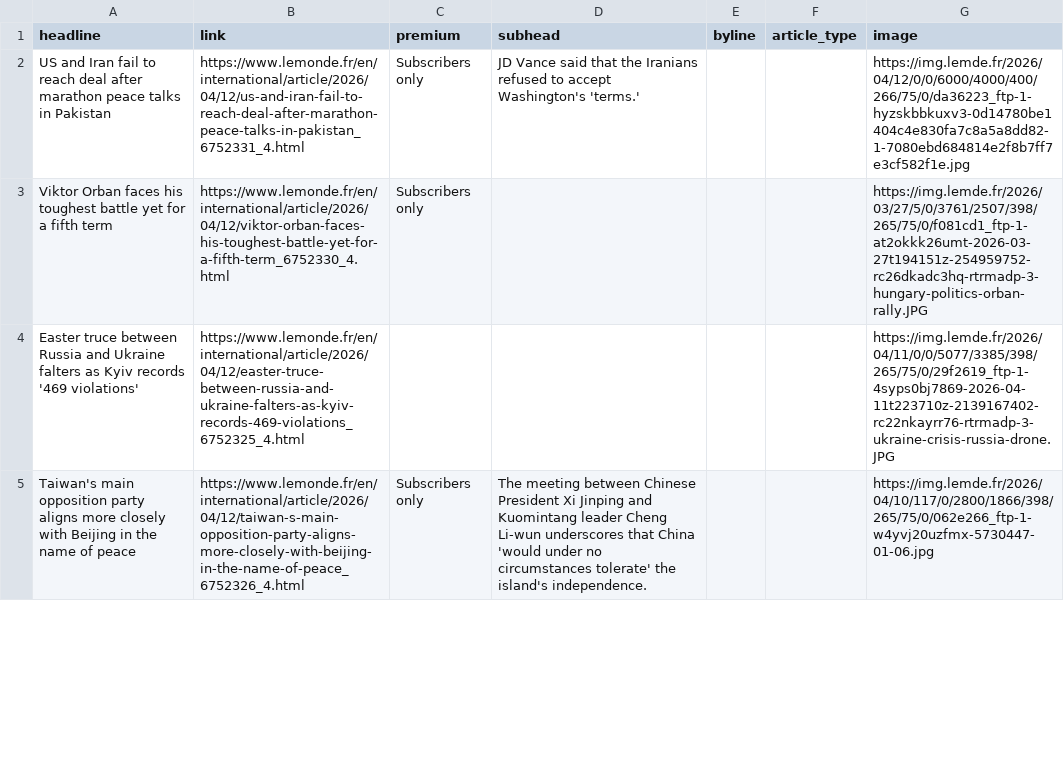
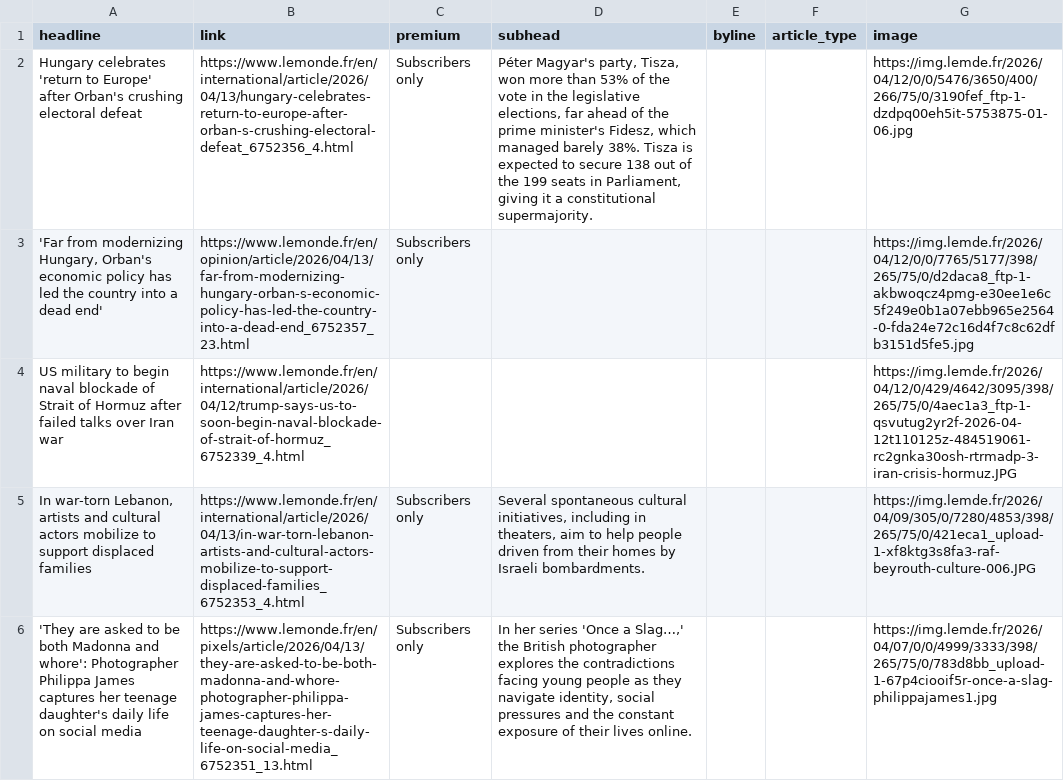
Before and after one commit to teodoracurcic/scraping, a CSV file: le_monde.csv, drawn as a sheet; only a part is shown; removed rows and columns are numbered as before the commit, all else as after; the diff covers the shown part only; the diff names each change by its address in the sheet, - before the commit and + after, or states it on an @@ line.

```diff
--- a/le_monde.csv
+++ b/le_monde.csv
-A2 (headline): US and Iran fail to reach deal after marathon peace talks in Pakistan
+A2 (headline): Hungary celebrates 'return to Europe' after Orban's crushing electoral defeat
-B2 (link): https://www.lemonde.fr/en/international/article/2026/04/12/us-and-iran-fail-to-reach-deal-after-marathon-peace-talks-in-pakistan_6752331_4.html
+B2 (link): https://www.lemonde.fr/en/international/article/2026/04/13/hungary-celebrates-return-to-europe-after-orban-s-crushing-electoral-defeat_6752356_4.html
-D2 (subhead): JD Vance said that the Iranians refused to accept Washington's 'terms.'
+D2 (subhead): Péter Magyar's party, Tisza, won more than 53% of the vote in the legislative elections, far ahead of the prime minister's Fidesz, which managed barely 38%. Tisza is expected to secure 138 out of the 199 seats in Parliament, giving it a constitutional supermajority.
-G2 (image): https://img.lemde.fr/2026/04/12/0/0/6000/4000/400/266/75/0/da36223_ftp-1-hyzskbbkuxv3-0d14780be1404c4e830fa7c8a5a8dd82-1-7080ebd684814e2f8b7ff7e3cf582f1e.jpg
+G2 (image): https://img.lemde.fr/2026/04/12/0/0/5476/3650/400/266/75/0/3190fef_ftp-1-dzdpq00eh5it-5753875-01-06.jpg
-A3 (headline): Viktor Orban faces his toughest battle yet for a fifth term
+A3 (headline): 'Far from modernizing Hungary, Orban's economic policy has led the country into a dead end'
-B3 (link): https://www.lemonde.fr/en/international/article/2026/04/12/viktor-orban-faces-his-toughest-battle-yet-for-a-fifth-term_6752330_4.html
+B3 (link): https://www.lemonde.fr/en/opinion/article/2026/04/13/far-from-modernizing-hungary-orban-s-economic-policy-has-led-the-country-into-a-dead-end_6752357_23.html
-G3 (image): https://img.lemde.fr/2026/03/27/5/0/3761/2507/398/265/75/0/f081cd1_ftp-1-at2okkk26umt-2026-03-27t194151z-254959752-rc26dkadc3hq-rtrmadp-3-hungary-politics-orban-rally.JPG
+G3 (image): https://img.lemde.fr/2026/04/12/0/0/7765/5177/398/265/75/0/d2daca8_ftp-1-akbwoqcz4pmg-e30ee1e6c5f249e0b1a07ebb965e2564-0-fda24e72c16d4f7c8c62dfb3151d5fe5.jpg
-row 4: Easter truce between Russia and Ukraine falters as Kyiv records '469 violations' | https://www.lemonde.fr/en/international/article/2026/04/12/easter-truce-between-russia-and-ukraine-falters-as-kyiv-records-469-violations_6752325_4.html |  |  |  |  | https://img.lemde.fr/2026/04/11/0/0/5077/3385/398/265/75/0/29f2619_ftp-1-4syps0bj7869-2026-04-11t223710z-2139167402-rc22nkayrr76-rtrmadp-3-ukraine-crisis-russia-drone.JPG
+row 4: US military to begin naval blockade of Strait of Hormuz after failed talks over Iran war | https://www.lemonde.fr/en/international/article/2026/04/12/trump-says-us-to-soon-begin-naval-blockade-of-strait-of-hormuz_6752339_4.html |  |  |  |  | https://img.lemde.fr/2026/04/12/0/429/4642/3095/398/265/75/0/4aec1a3_ftp-1-qsvutug2yr2f-2026-04-12t110125z-484519061-rc2gnka30osh-rtrmadp-3-iran-crisis-hormuz.JPG
-A5 (headline): Taiwan's main opposition party aligns more closely with Beijing in the name of peace
+A5 (headline): In war-torn Lebanon, artists and cultural actors mobilize to support displaced families
-B5 (link): https://www.lemonde.fr/en/international/article/2026/04/12/taiwan-s-main-opposition-party-aligns-more-closely-with-beijing-in-the-name-of-peace_6752326_4.html
+B5 (link): https://www.lemonde.fr/en/international/article/2026/04/13/in-war-torn-lebanon-artists-and-cultural-actors-mobilize-to-support-displaced-families_6752353_4.html
-D5 (subhead): The meeting between Chinese President Xi Jinping and Kuomintang leader Cheng Li-wun underscores that China 'would under no circumstances tolerate' the island's independence.
+D5 (subhead): Several spontaneous cultural initiatives, including in theaters, aim to help people driven from their homes by Israeli bombardments.
-G5 (image): https://img.lemde.fr/2026/04/10/117/0/2800/1866/398/265/75/0/062e266_ftp-1-w4yvj20uzfmx-5730447-01-06.jpg
+G5 (image): https://img.lemde.fr/2026/04/09/305/0/7280/4853/398/265/75/0/421eca1_upload-1-xf8ktg3s8fa3-raf-beyrouth-culture-006.JPG
+row 6: 'They are asked to be both Madonna and whore': Photographer Philippa James captures her teenage daughter's daily life on social media | https://www.lemonde.fr/en/pixels/article/2026/04/13/they-are-asked-to-be-both-madonna-and-whore-photographer-philippa-james-captures-her-teenage-daughter-s-daily-life-on-social-media_6752351_13.html | Subscribers only | In her series 'Once a Slag…,' the British photographer explores the contradictions facing young people as they navigate identity, social pressures and the constant exposure of their lives online. |  |  | https://img.lemde.fr/2026/04/07/0/0/4999/3333/398/265/75/0/783d8bb_upload-1-67p4ciooif5r-once-a-slag-philippajames1.jpg
```
Also changed, not shown: 17 added rows, 18 removed rows and 2 edited cells elsewhere in this file.
